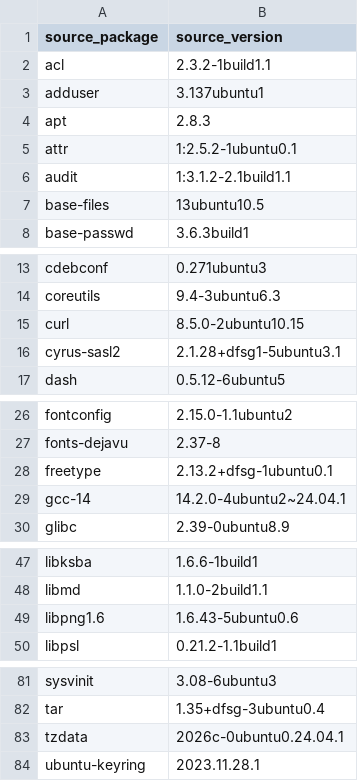
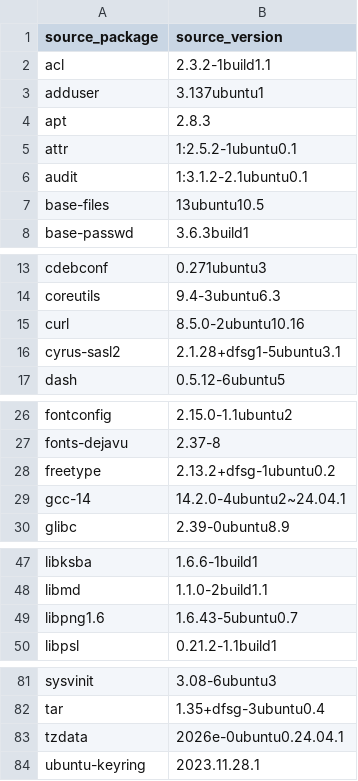
Before and after one commit to fwe86/docker-bastillion, a TSV file: BASE-IMAGE-SOURCE-PACKAGES.tsv, drawn as a sheet; only a part is shown, gaps mark what is left out.

```diff
--- a/BASE-IMAGE-SOURCE-PACKAGES.tsv
+++ b/BASE-IMAGE-SOURCE-PACKAGES.tsv
@@ -5,3 +5,3 @@ apt	2.8.3
 attr	1:2.5.2-1ubuntu0.1
-audit	1:3.1.2-2.1build1.1
+audit	1:3.1.2-2.1ubuntu0.1
 base-files	13ubuntu10.5
@@ -14,3 +14,3 @@ cdebconf	0.271ubuntu3
 coreutils	9.4-3ubuntu6.3
-curl	8.5.0-2ubuntu10.15
+curl	8.5.0-2ubuntu10.16
 cyrus-sasl2	2.1.28+dfsg1-5ubuntu3.1
@@ -27,3 +27,3 @@ fontconfig	2.15.0-1.1ubuntu2
 fonts-dejavu	2.37-8
-freetype	2.13.2+dfsg-1ubuntu0.1
+freetype	2.13.2+dfsg-1ubuntu0.2
 gcc-14	14.2.0-4ubuntu2~24.04.1
@@ -48,3 +48,3 @@ libksba	1.6.6-1build1
 libmd	1.1.0-2build1.1
-libpng1.6	1.6.43-5ubuntu0.6
+libpng1.6	1.6.43-5ubuntu0.7
 libpsl	0.21.2-1.1build1
@@ -82,3 +82,3 @@ sysvinit	3.08-6ubuntu3
 tar	1.35+dfsg-3ubuntu0.4
-tzdata	2026c-0ubuntu0.24.04.1
+tzdata	2026e-0ubuntu0.24.04.1
 ubuntu-keyring	2023.11.28.1
```
Also changed, not shown: BASE-IMAGE-PACKAGES-amd64.tsv, BASE-IMAGE-PACKAGES-arm64.tsv, 3 other files.
